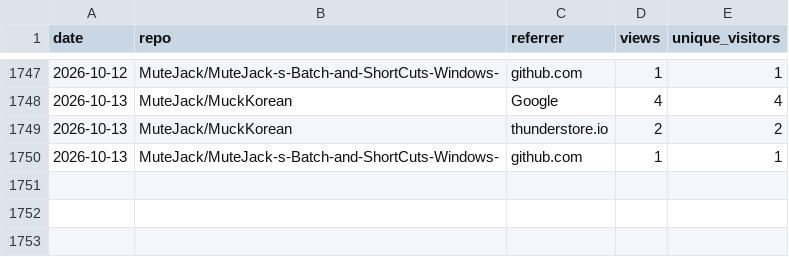
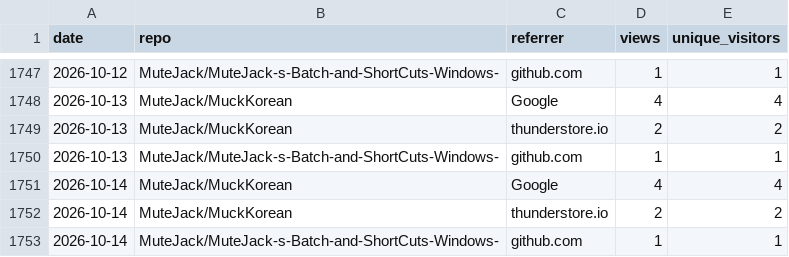
Before and after one commit to MuteJack/Traffic_Collector, a CSV file: stats/traffic_referrers.csv, drawn as a sheet; only a part is shown, gaps mark what is left out.

```diff
--- a/stats/traffic_referrers.csv
+++ b/stats/traffic_referrers.csv
@@ -1750 +1750,4 @@ date,repo,referrer,views,unique_visitors
 2026-10-13,MuteJack/MuteJack-s-Batch-and-ShortCuts-Windows-,github.com,1,1
+2026-10-14,MuteJack/MuckKorean,Google,4,4
+2026-10-14,MuteJack/MuckKorean,thunderstore.io,2,2
+2026-10-14,MuteJack/MuteJack-s-Batch-and-ShortCuts-Windows-,github.com,1,1
```
Also changed, not shown: stats/monthly.csv, stats/releases_daily.csv, 5 other files.
